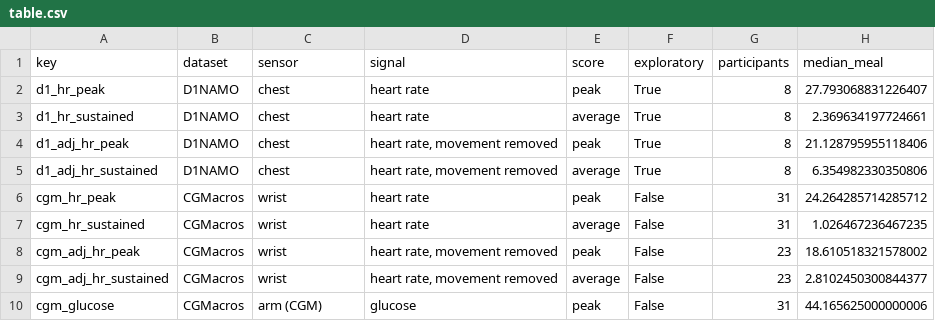
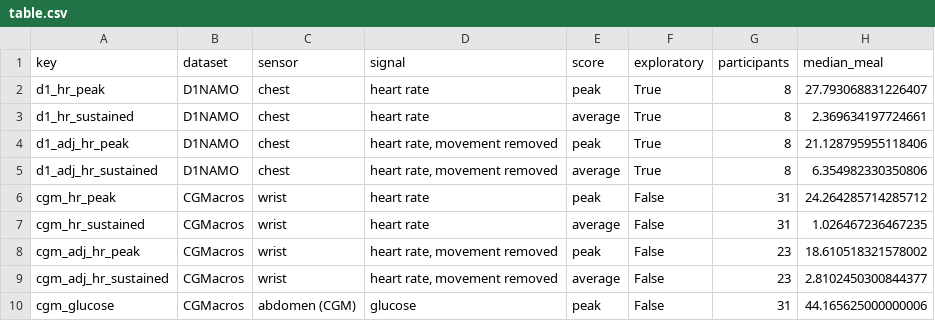
Before and after one commit to kawsarwn/placebo-meals, a CSV file: results/v2/table.csv, drawn as a sheet; only a part is shown; the diff names each change by its address in the sheet, - before the commit and + after, or states it on an @@ line.

Commit message:
Label the CGMacros glucose sensor as abdomen, where the Dexcom was worn

```diff
--- a/results/v2/table.csv
+++ b/results/v2/table.csv
-C10 (sensor): arm (CGM)
+C10 (sensor): abdomen (CGM)
```
Also changed, not shown: 3 other files.
